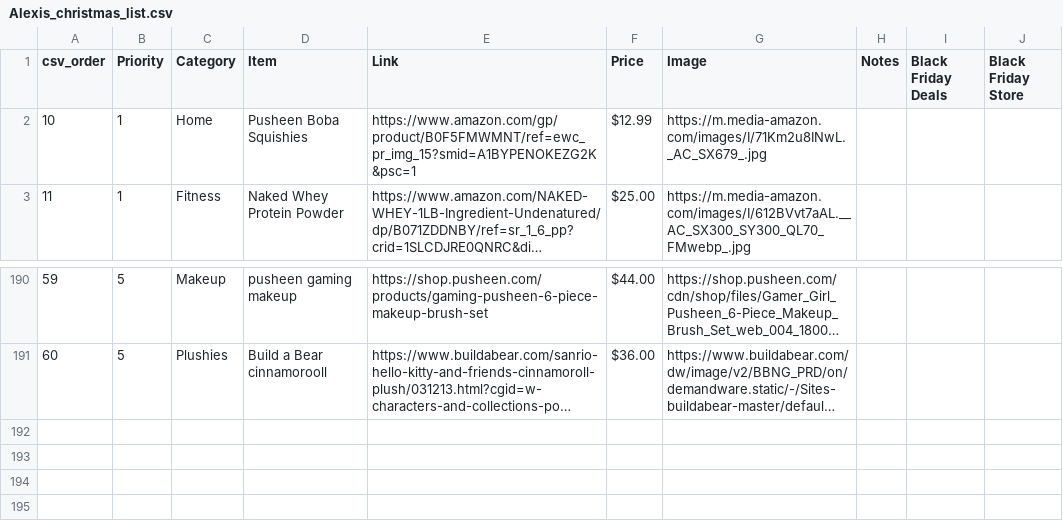
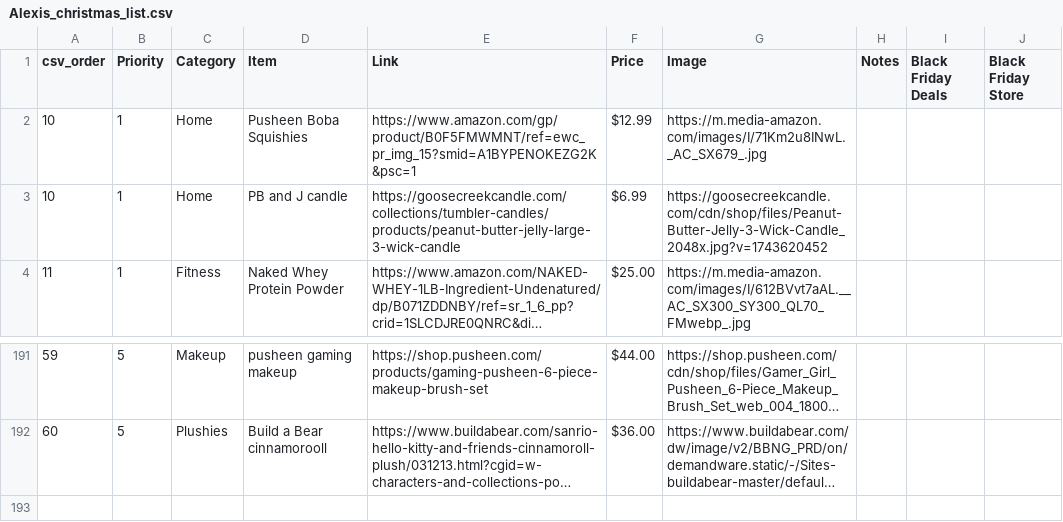
Before and after one commit to alexis1286/WishList, a CSV file: Flask (No Longer In Use)/Alexis_christmas_list.csv, drawn as a sheet; only a part is shown, gaps mark what is left out; the shorter side is filled out with more unchanged rows; long unchanged cells end in …; removed rows and columns are numbered as before the commit, all else as after; the diff names each change by its address in the sheet, - before the commit and + after, or states it on an @@ line.

```diff
--- a/Flask (No Longer In Use)/Alexis_christmas_list.csv
+++ b/Flask (No Longer In Use)/Alexis_christmas_list.csv
+row 3: 10 | 1 | Home | PB and J candle | https://goosecreekcandle.com/collections/tumbler-candles/products/peanut-butter-jelly-large-3-wick-candle | $6.99 | https://goosecreekcandle.com/cdn/shop/files/Peanut-Butter-Jelly-3-Wick-Candle_2048x.jpg?v=1743620452
-row 192: (empty)
```
Also changed, not shown: 2 other files.
